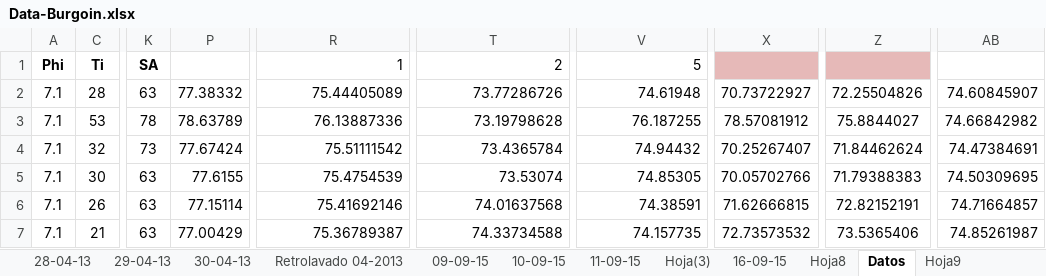
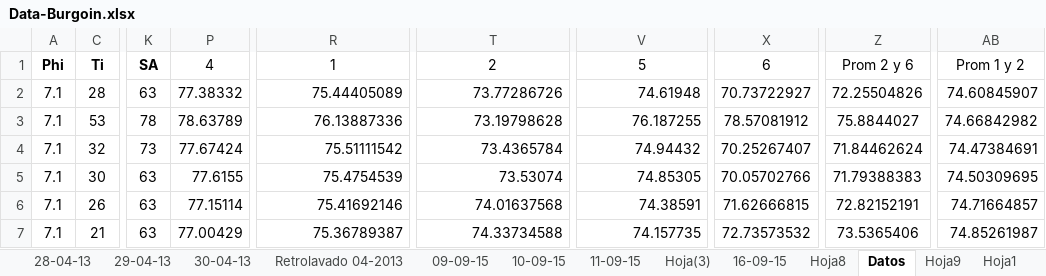
Before and after one commit to Ysislp/digital-twin-prop, an Excel workbook: Data-Burgoin.xlsx, sheet Datos, drawn as a sheet; only a part is shown, gaps mark what is left out; values as stored, in another font and other column widths than the file's, no borders; the diff names each change by its address in the sheet, - before the commit and + after, or states it on an @@ line.

```diff
--- a/Data-Burgoin.xlsx (sheet Datos)
+++ b/Data-Burgoin.xlsx (sheet Datos)
+sheet tab: Hoja1
-P1: (empty)
+P1: 4
-R1 alignment: right
+R1 alignment: center
-T1 alignment: right
+T1 alignment: center
-V1 alignment: right
+V1 alignment: center
-X1: (empty)
+X1: 6
-X1 fill: #E6B9B8
+X1 fill: none
-Z1: (empty)
+Z1: Prom 2 y 6
-Z1 fill: #E6B9B8
+Z1 fill: none
-AB1: (empty)
+AB1: Prom 1 y 2
```
Also changed, not shown: sheet 30-04-13, sheet 29-04-13, sheet 28-04-13, Bitácora.xlsx, 26 other files.
